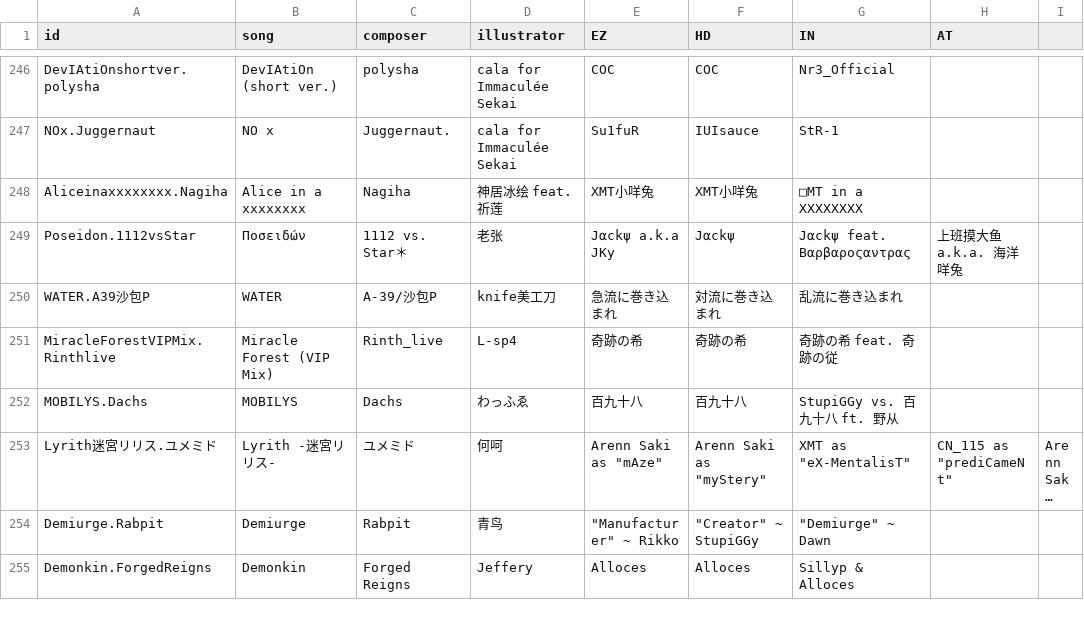
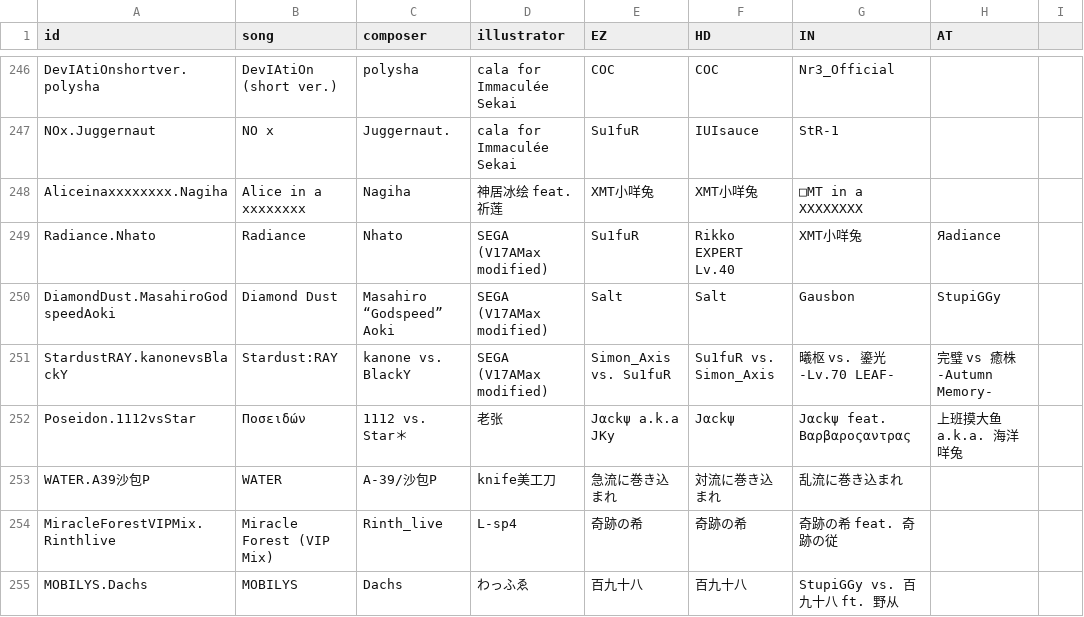
Before and after one commit to Catrong/phi-plugin, a CSV file: resources/info/info.csv, drawn as a sheet; only a part is shown, gaps mark what is left out; the shorter side is filled out with more unchanged rows; long unchanged cells end in …; the diff names each change by its address in the sheet, - before the commit and + after, or states it on an @@ line.

```diff
--- a/resources/info/info.csv
+++ b/resources/info/info.csv
+row 249: Radiance.Nhato | Radiance | Nhato | SEGA (V17AMax modified) | Su1fuR | Rikko EXPERT Lv.40 | XMT小咩兔 | Яadiance
+row 250: DiamondDust.MasahiroGodspeedAoki | Diamond Dust | Masahiro “Godspeed” Aoki | SEGA (V17AMax modified) | Salt | Salt | Gausbon | StupiGGy
+row 251: StardustRAY.kanonevsBlackY | Stardust:RAY | kanone vs. BlackY | SEGA (V17AMax modified) | Simon_Axis vs. Su1fuR | Su1fuR vs. Simon_Axis | 曦枢 vs. 鎏光 -Lv.70 LEAF- | 完璧 vs 癒株 -Autumn Memory-
```
Also changed, not shown: resources/info/difficulty.csv, 5 other files.
